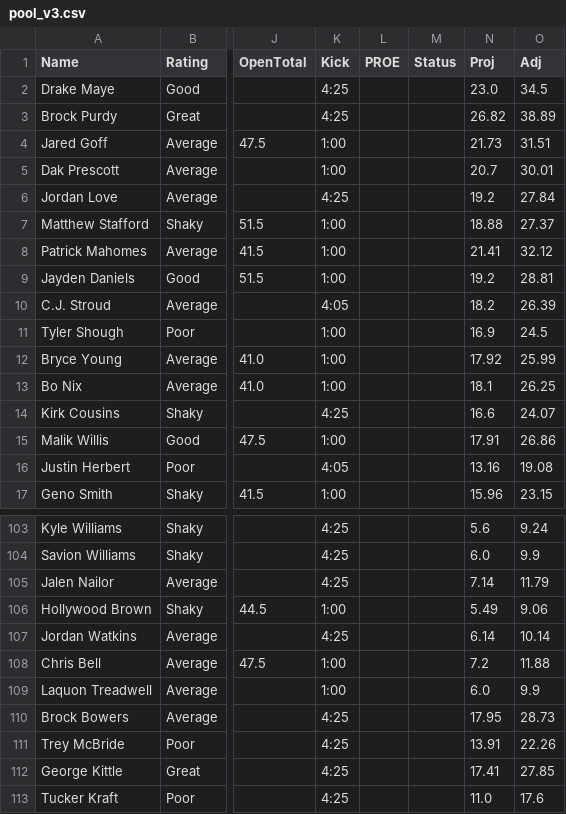
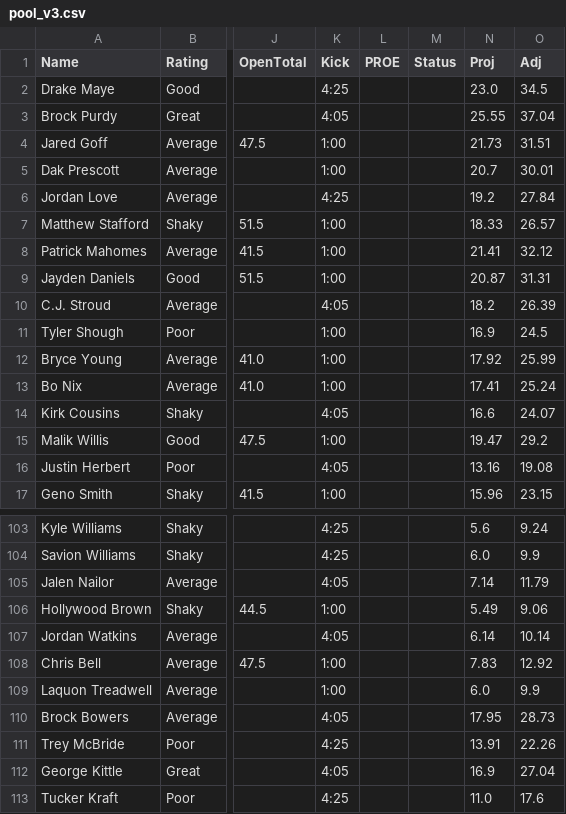
Before and after one commit to kendalleaddy8-ui/kendalleddy8.github.io, a CSV file: dfs/2026-wk09-sun/pool_v3.csv, drawn as a sheet; only a part is shown, gaps mark what is left out; the diff covers the shown part only; the diff names each change by its address in the sheet, - before the commit and + after, or states it on an @@ line.

```diff
--- a/dfs/2026-wk09-sun/pool_v3.csv
+++ b/dfs/2026-wk09-sun/pool_v3.csv
-K3 (Kick): 4:25
+K3 (Kick): 4:05
-N3 (Proj): 26.82
+N3 (Proj): 25.55
-O3 (Adj): 38.89
+O3 (Adj): 37.04
-N7 (Proj): 18.88
+N7 (Proj): 18.33
-O7 (Adj): 27.37
+O7 (Adj): 26.57
-N9 (Proj): 19.2
+N9 (Proj): 20.87
-O9 (Adj): 28.81
+O9 (Adj): 31.31
-N13 (Proj): 18.1
+N13 (Proj): 17.41
-O13 (Adj): 26.25
+O13 (Adj): 25.24
-K14 (Kick): 4:25
+K14 (Kick): 4:05
-N15 (Proj): 17.91
+N15 (Proj): 19.47
-O15 (Adj): 26.86
+O15 (Adj): 29.2
-K105 (Kick): 4:25
+K105 (Kick): 4:05
-K107 (Kick): 4:25
+K107 (Kick): 4:05
-N108 (Proj): 7.2
+N108 (Proj): 7.83
-O108 (Adj): 11.88
+O108 (Adj): 12.92
-K110 (Kick): 4:25
+K110 (Kick): 4:05
-K112 (Kick): 4:25
+K112 (Kick): 4:05
-N112 (Proj): 17.41
+N112 (Proj): 16.9
-O112 (Adj): 27.85
+O112 (Adj): 27.04
```
Also changed, not shown: 38 edited cells elsewhere in this file, dfs/2026-wk09-sun/lines.csv, dfs/2026-wk09-sun/overrides.csv, 17 other files.
